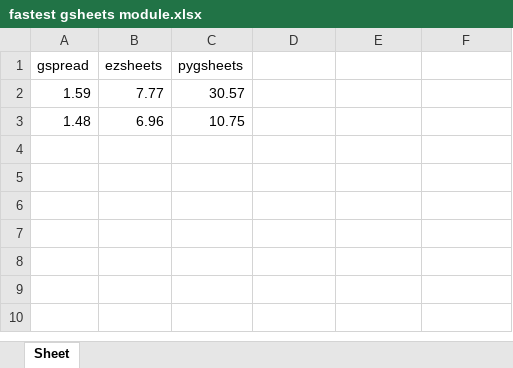
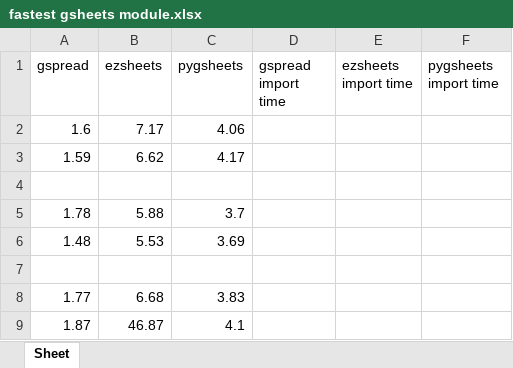
Before and after one commit to slavkoSenkiv/Automate-the-borring-stuff-with-Python-book-exercises, an Excel workbook: learn some stuff/other gsheets modules/fastest gsheets module.xlsx, sheet Sheet, drawn as a sheet; values as stored, in another font and other column widths than the file's, no borders; addresses are those after the commit; the diff names each change by its address in the sheet, - before the commit and + after, or states it on an @@ line.

```diff
--- a/learn some stuff/other gsheets modules/fastest gsheets module.xlsx (sheet Sheet)
+++ b/learn some stuff/other gsheets modules/fastest gsheets module.xlsx (sheet Sheet)
-D1: (empty)
+D1: gspread import time
-E1: (empty)
+E1: ezsheets import time
-F1: (empty)
+F1: pygsheets import time
+row 2: 1.6 | 7.17 | 4.06
-B3 (ezsheets): 7.77
+B3 (ezsheets): 6.62
-C3 (pygsheets): 30.57
+C3 (pygsheets): 4.17
+row 4: (empty)
+row 5: 1.78 | 5.88 | 3.7
-B6 (ezsheets): 6.96
+B6 (ezsheets): 5.53
-C6 (pygsheets): 10.75
+C6 (pygsheets): 3.69
+row 7: (empty)
+row 8: 1.77 | 6.68 | 3.83
+row 9: 1.87 | 46.87 | 4.1
```
Also changed, not shown: 5 other files.
